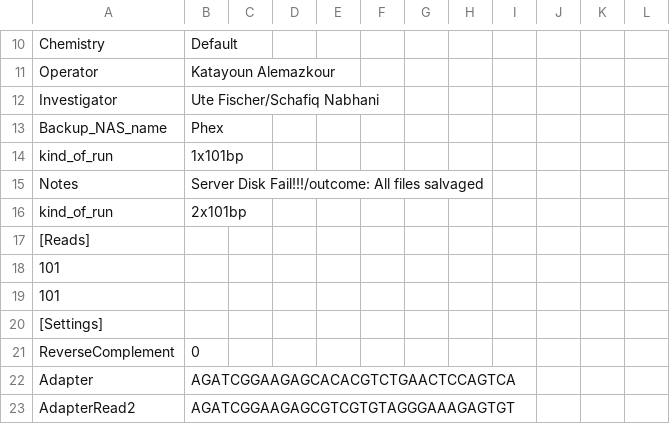
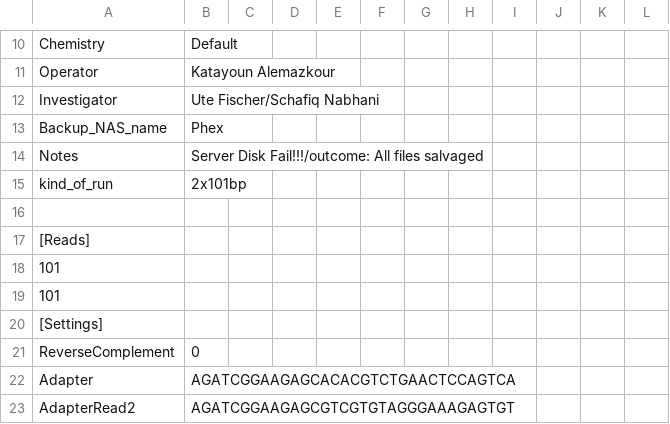
Before and after one commit to sjanssen2/spike, a CSV file: data/samplesheets/130131_SN737_0257_Bd1pckacxx_spike.csv, drawn as a sheet; only a part is shown, gaps mark what is left out; removed rows and columns are numbered as before the commit, all else as after; the diff names each change by its address in the sheet, - before the commit and + after, or states it on an @@ line.

Commit message:
removed duplicate entry

```diff
--- a/data/samplesheets/130131_SN737_0257_Bd1pckacxx_spike.csv
+++ b/data/samplesheets/130131_SN737_0257_Bd1pckacxx_spike.csv
-row 14: kind_of_run | 1x101bp
+row 16: (empty)
```
